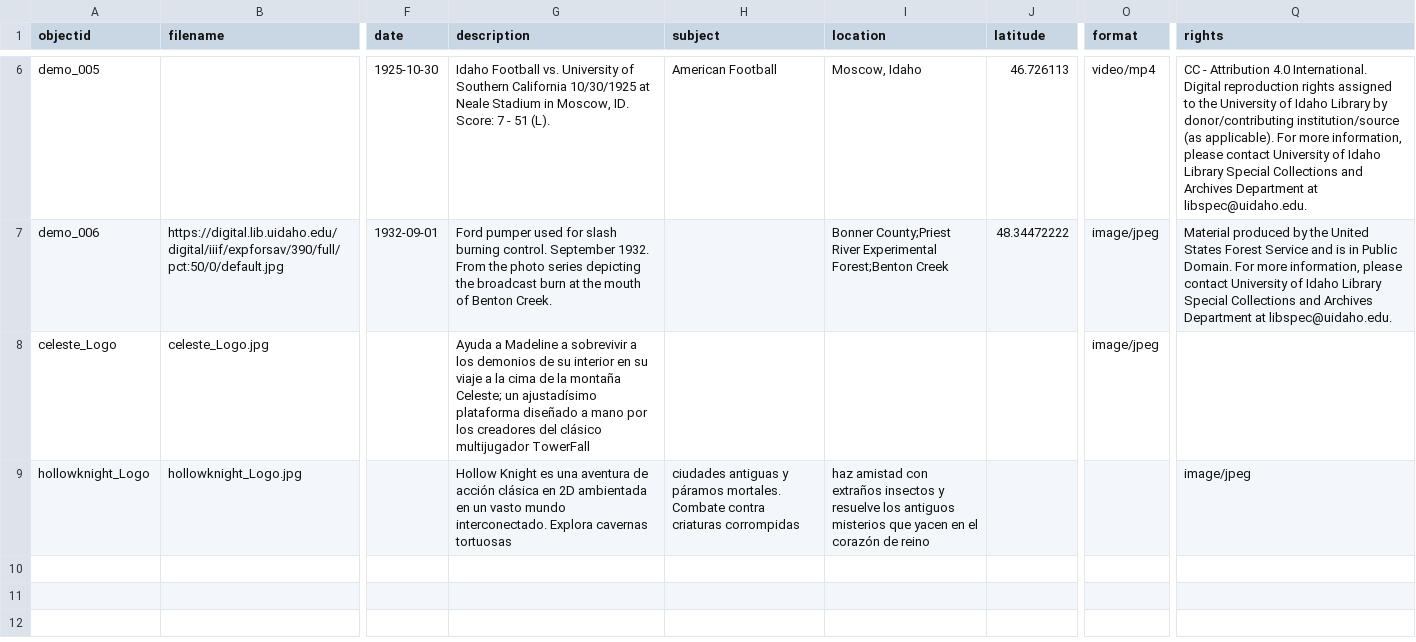
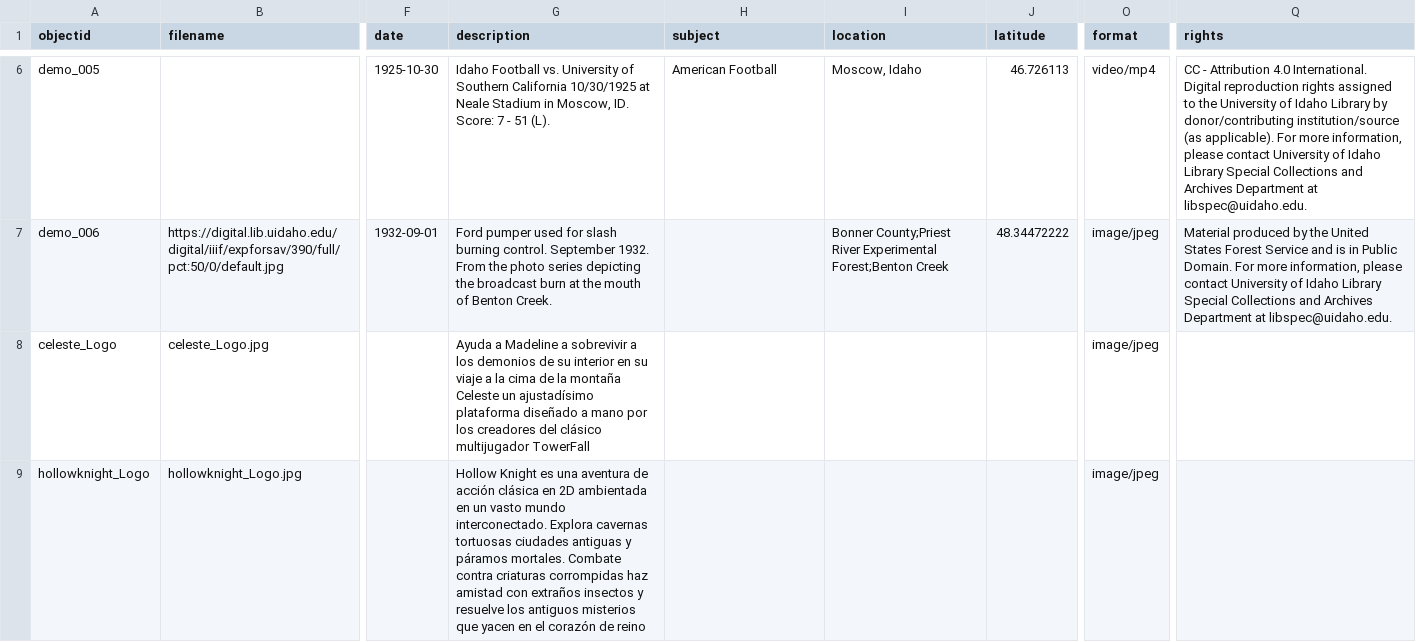
Before and after one commit to JhonnyLiYang/RepositorioBibliotecasDigitales, a CSV file: _data/CIF303-demo-metadata.csv, drawn as a sheet; only a part is shown, gaps mark what is left out; the diff names each change by its address in the sheet, - before the commit and + after, or states it on an @@ line.

Commit message:
Update CIF303-demo-metadata.csv

```diff
--- a/_data/CIF303-demo-metadata.csv
+++ b/_data/CIF303-demo-metadata.csv
-G8 (description): …la montaña Celeste; un ajustadísimo…
+G8 (description): …la montaña Celeste un ajustadísimo…
-G9 (description): …cavernas tortuosas
+G9 (description): …cavernas tortuosas ciudades antiguas y páramos mortales. Combate contra criaturas corrompidas haz amistad con extraños insectos y resuelve los antiguos misterios que yacen en el corazón de reino
-H9 (subject): ciudades antiguas y páramos mortales. Combate contra criaturas corrompidas
+H9 (subject): (empty)
-I9 (location): haz amistad con extraños insectos y resuelve los antiguos misterios que yacen en el corazón de reino
+I9 (location): (empty)
-O9 (format): (empty)
+O9 (format): image/jpeg
-Q9 (rights): image/jpeg
+Q9 (rights): (empty)
```
